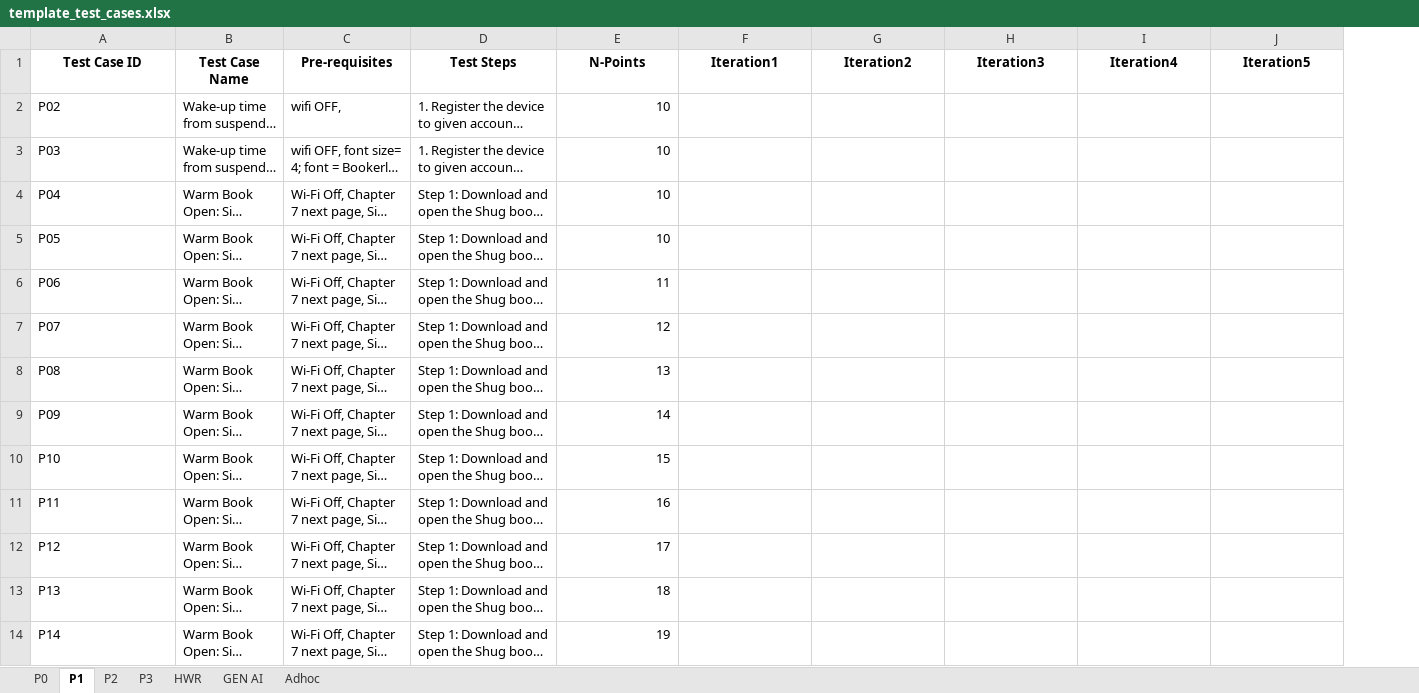
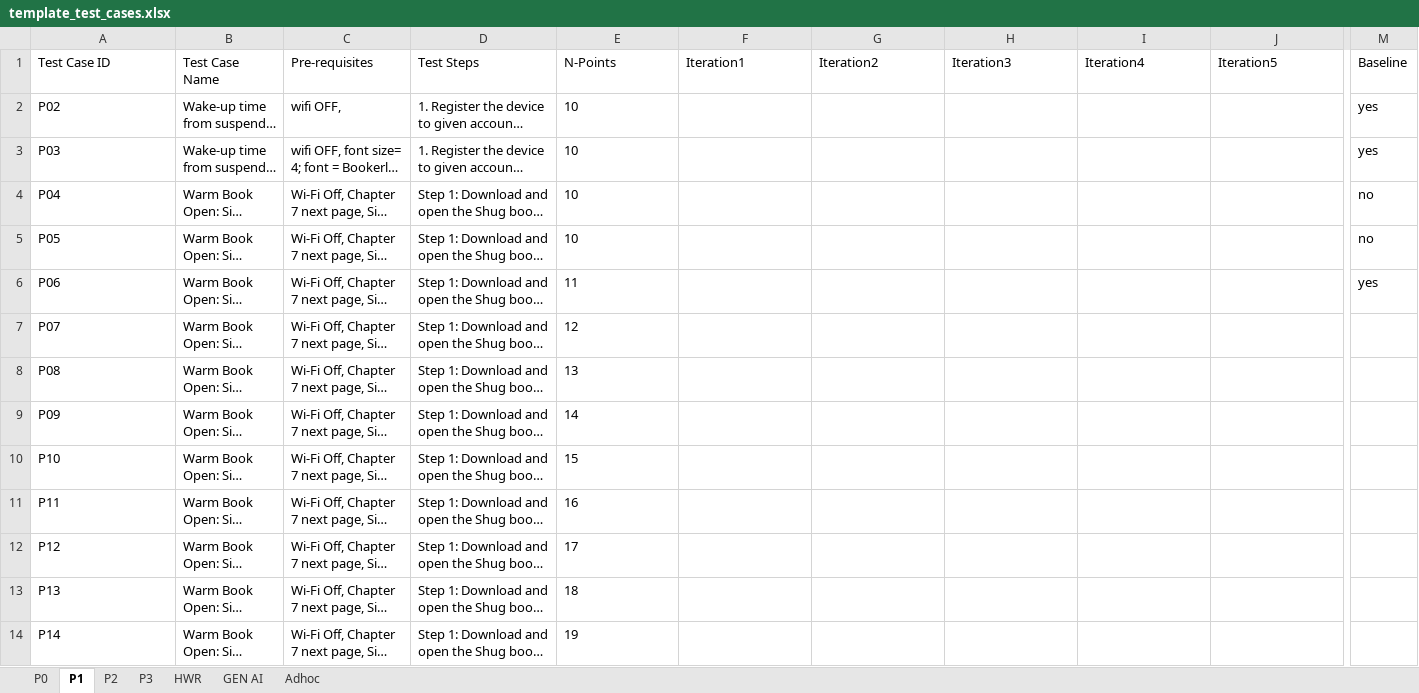
Before and after one commit to sakthivelprabakaran/PerfKindleloganalyzer, an Excel workbook: performance_dashboard/assets/template_test_cases.xlsx, sheet P1, drawn as a sheet; only a part is shown, gaps mark what is left out; long unchanged cells end in …; values as stored, in another font and other column widths than the file's, no borders; the diff covers the shown part only; the diff names each change by its address in the sheet, - before the commit and + after, or states it on an @@ line.

```diff
--- a/performance_dashboard/assets/template_test_cases.xlsx (sheet P1)
+++ b/performance_dashboard/assets/template_test_cases.xlsx (sheet P1)
+column M, rows 1-6: Baseline | yes | yes | no | no | yes
@@ A1:J1 bold: on → off, alignment: center → left @@
-E2:E14 alignment: right
+E2:E14 alignment: left
```
Also changed, not shown: cell formats elsewhere in this sheet, sheet P0, sheet Adhoc, sheet P2, sheet P3, sheet HWR, sheet GEN AI, 18 other files.
